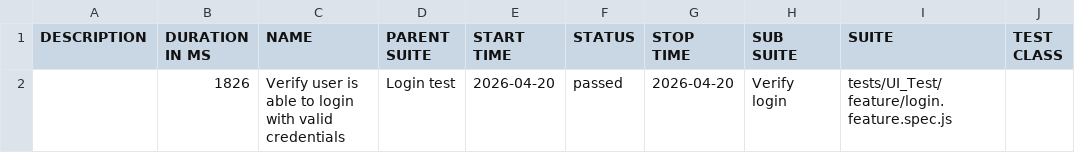
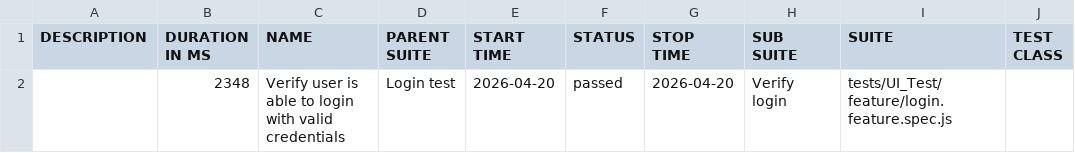
Before and after one commit to rakeshbg005/Playwright-bg, a CSV file: data/suites.csv, drawn as a sheet; only a part is shown; the diff names each change by its address in the sheet, - before the commit and + after, or states it on an @@ line.

```diff
--- a/data/suites.csv
+++ b/data/suites.csv
-B2 (DURATION IN MS): 1826
+B2 (DURATION IN MS): 2348
```
Also changed, not shown: 17 other files.
